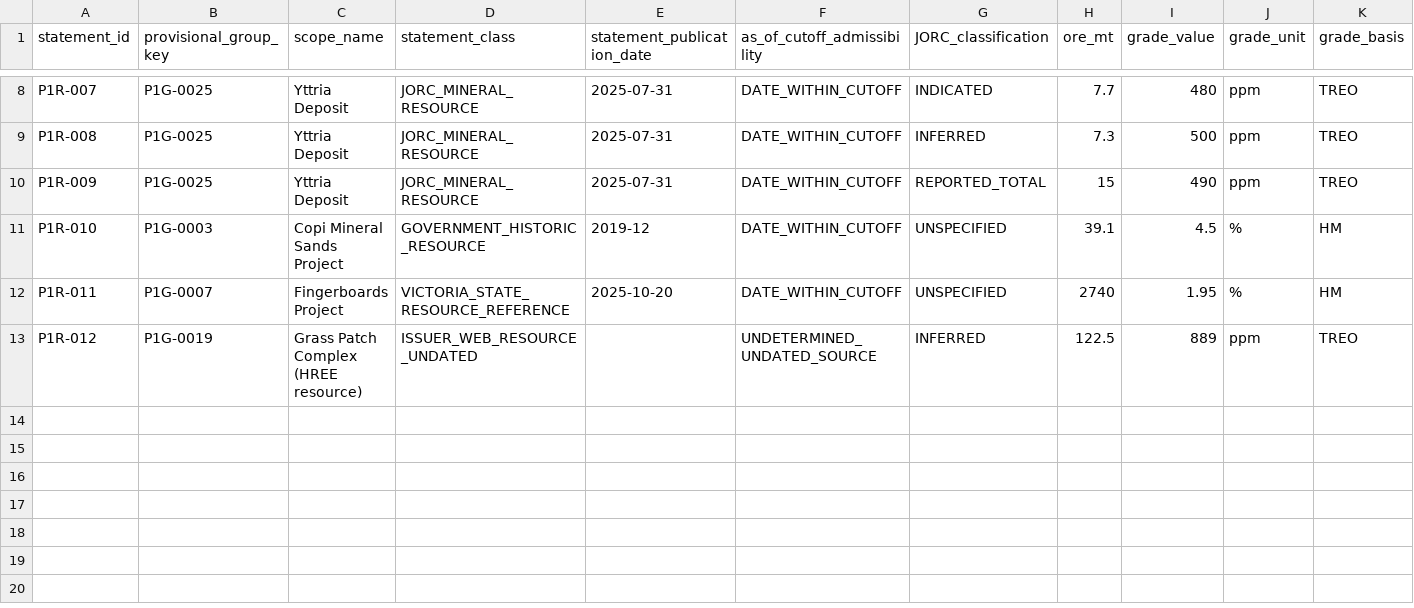
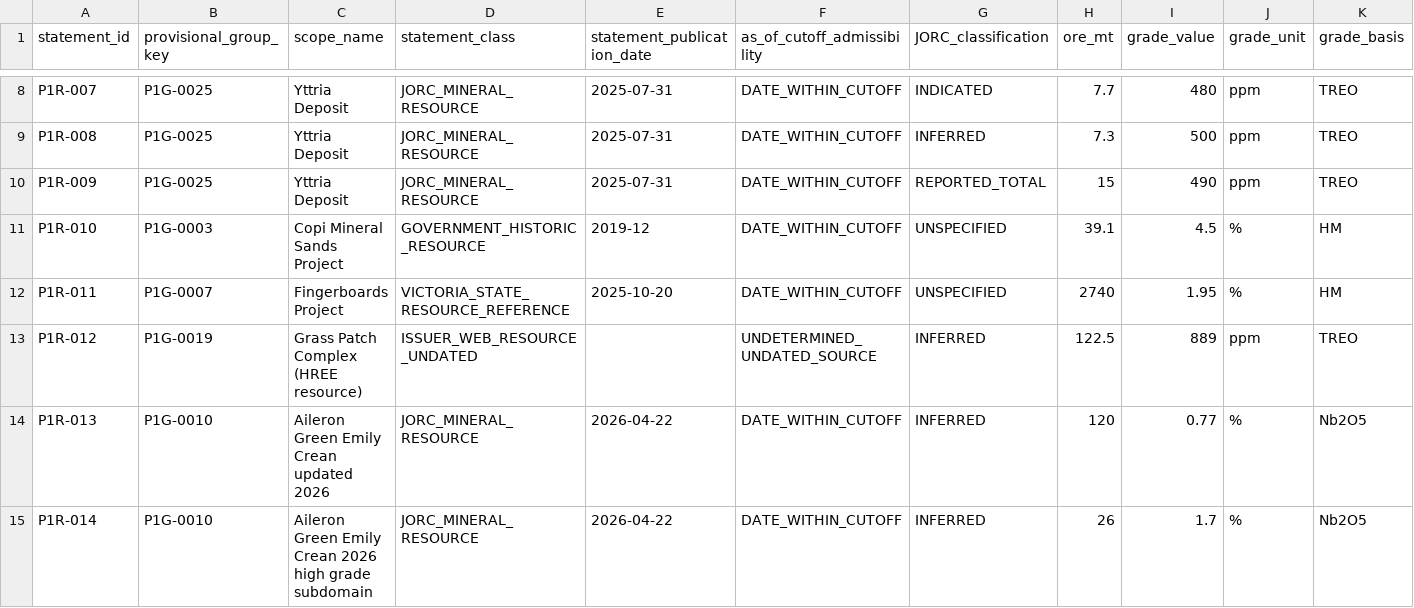
Before and after one commit to lleeoo0611-stack/AU_REE, a CSV file: docs/audits/2026-10-31_p1_48_resource_basis_review.csv, drawn as a sheet; only a part is shown, gaps mark what is left out; rows hold the shown columns only; the diff names each change by its address in the sheet, - before the commit and + after, or states it on an @@ line.

Commit message:
data(p0): rebuild 14 statement ledger and Aileron 2026 Nb resource version guard

```diff
--- a/docs/audits/2026-10-31_p1_48_resource_basis_review.csv
+++ b/docs/audits/2026-10-31_p1_48_resource_basis_review.csv
+row 14: P1R-013 | P1G-0010 | Aileron Green Emily Crean updated 2026 | JORC_MINERAL_RESOURCE | 2026-04-22 | DATE_WITHIN_CUTOFF | INFERRED | 120 | 0.77 | % | Nb2O5
+row 15: P1R-014 | P1G-0010 | Aileron Green Emily Crean 2026 high grade subdomain | JORC_MINERAL_RESOURCE | 2026-04-22 | DATE_WITHIN_CUTOFF | INFERRED | 26 | 1.7 | % | Nb2O5
```
